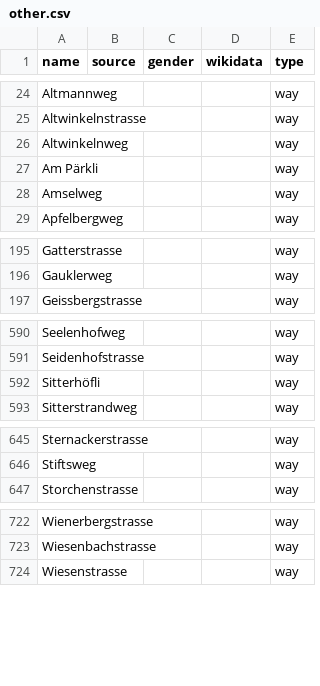
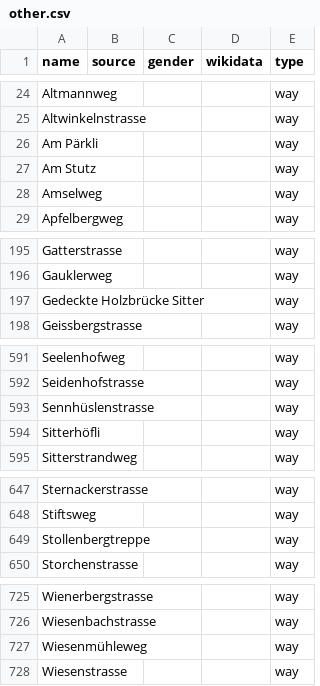
Before and after one commit to EqualStreetNames/equalstreetnames-stgallen, a CSV file: data/other.csv, drawn as a sheet; only a part is shown, gaps mark what is left out; removed rows and columns are numbered as before the commit, all else as after; the diff names each change by its address in the sheet, - before the commit and + after, or states it on an @@ line.

```diff
--- a/data/other.csv
+++ b/data/other.csv
-row 26: Altwinkelnweg |  |  |  | way
+row 27: Am Stutz |  |  |  | way
+row 197: Gedeckte Holzbrücke Sitter |  |  |  | way
+row 593: Sennhüslenstrasse |  |  |  | way
+row 649: Stollenbergtreppe |  |  |  | way
+row 727: Wiesenmühleweg |  |  |  | way
```
Also changed, not shown: 2 other files.
